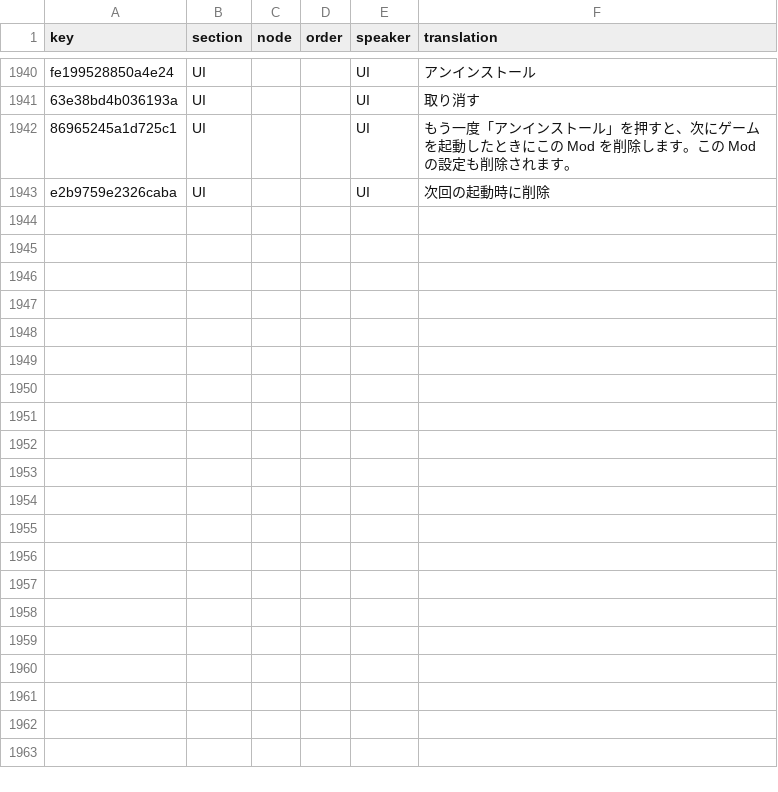
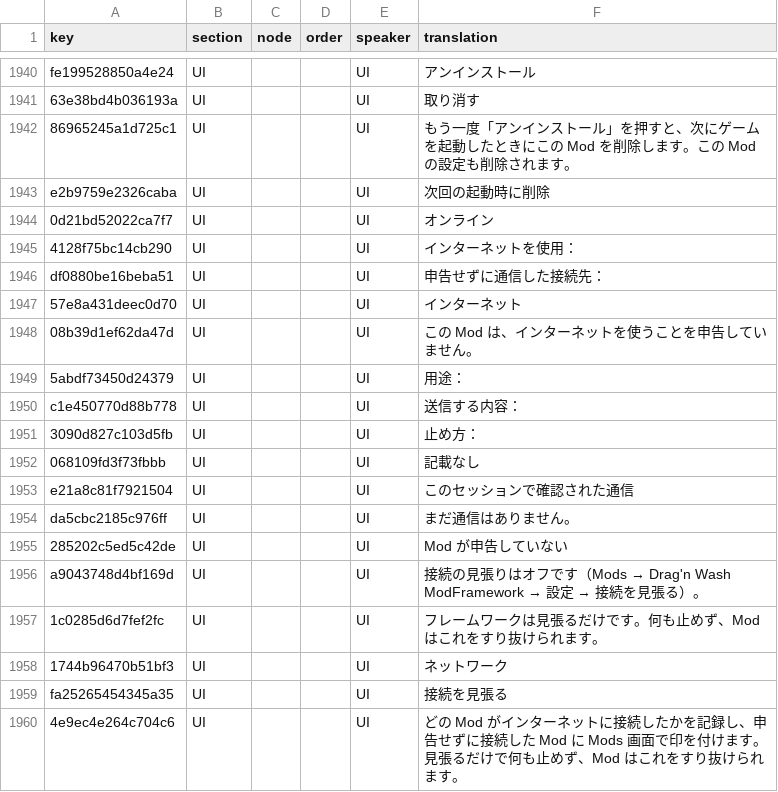
Before and after one commit to 223n/dragnwash-localization, a CSV file: Translations/ja/strings.csv, drawn as a sheet; only a part is shown, gaps mark what is left out; the diff names each change by its address in the sheet, - before the commit and + after, or states it on an @@ line.

```diff
--- a/Translations/ja/strings.csv
+++ b/Translations/ja/strings.csv
+row 1944: 0d21bd52022ca7f7 | UI |  |  | UI | オンライン
+row 1945: 4128f75bc14cb290 | UI |  |  | UI | インターネットを使用：
+row 1946: df0880be16beba51 | UI |  |  | UI | 申告せずに通信した接続先：
+row 1947: 57e8a431deec0d70 | UI |  |  | UI | インターネット
+row 1948: 08b39d1ef62da47d | UI |  |  | UI | この Mod は、インターネットを使うことを申告していません。
+row 1949: 5abdf73450d24379 | UI |  |  | UI | 用途：
+row 1950: c1e450770d88b778 | UI |  |  | UI | 送信する内容：
+row 1951: 3090d827c103d5fb | UI |  |  | UI | 止め方：
+row 1952: 068109fd3f73fbbb | UI |  |  | UI | 記載なし
+row 1953: e21a8c81f7921504 | UI |  |  | UI | このセッションで確認された通信
+row 1954: da5cbc2185c976ff | UI |  |  | UI | まだ通信はありません。
+row 1955: 285202c5ed5c42de | UI |  |  | UI | Mod が申告していない
+row 1956: a9043748d4bf169d | UI |  |  | UI | 接続の見張りはオフです（Mods → Drag'n Wash ModFramework → 設定 → 接続を見張る）。
+row 1957: 1c0285d6d7fef2fc | UI |  |  | UI | フレームワークは見張るだけです。何も止めず、Mod はこれをすり抜けられます。
+row 1958: 1744b96470b51bf3 | UI |  |  | UI | ネットワーク
+row 1959: fa25265454345a35 | UI |  |  | UI | 接続を見張る
+row 1960: 4e9ec4e264c704c6 | UI |  |  | UI | どの Mod がインターネットに接続したかを記録し、申告せずに接続した Mod に Mods 画面で印を付けます。見張るだけで何も止めず、Mod はこれをすり抜けられます。
```
Also changed, not shown: Translations/he/strings.csv, Translations/ko/strings.csv, 13 other files.
